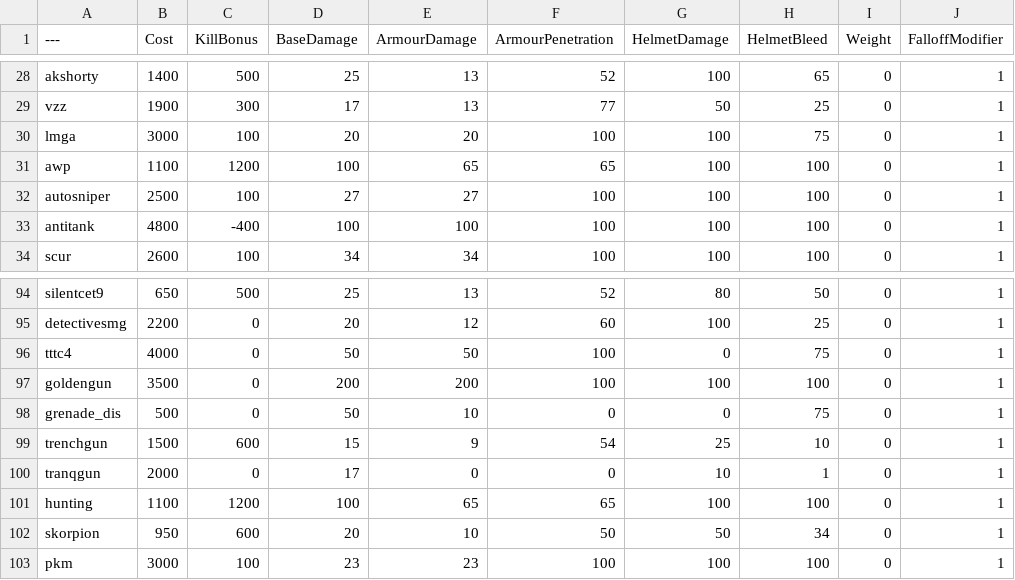
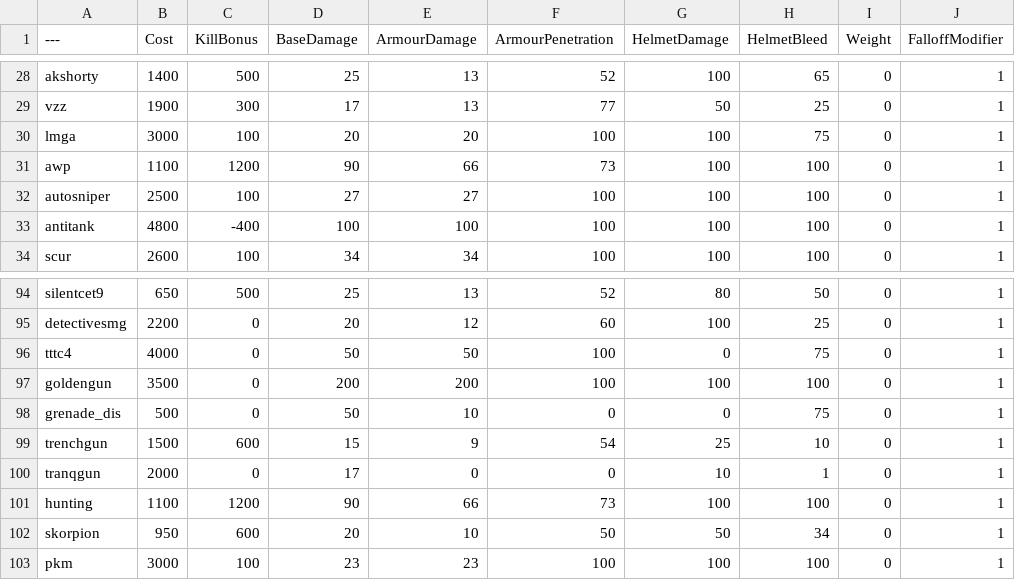
Before and after one commit to blippyblop/BalancingTable, a CSV file: BalancingTable.csv, drawn as a sheet; only a part is shown, gaps mark what is left out; the diff names each change by its address in the sheet, - before the commit and + after, or states it on an @@ line.

Commit message:
Update BalancingTable.csv
* reduced unarmoured damage from 100 to 90 on awp and hunting

```diff
--- a/BalancingTable.csv
+++ b/BalancingTable.csv
-D31 (BaseDamage): 100
+D31 (BaseDamage): 90
-E31 (ArmourDamage): 65
+E31 (ArmourDamage): 66
-F31 (ArmourPenetration): 65
+F31 (ArmourPenetration): 73
-D101 (BaseDamage): 100
+D101 (BaseDamage): 90
-E101 (ArmourDamage): 65
+E101 (ArmourDamage): 66
-F101 (ArmourPenetration): 65
+F101 (ArmourPenetration): 73
```
